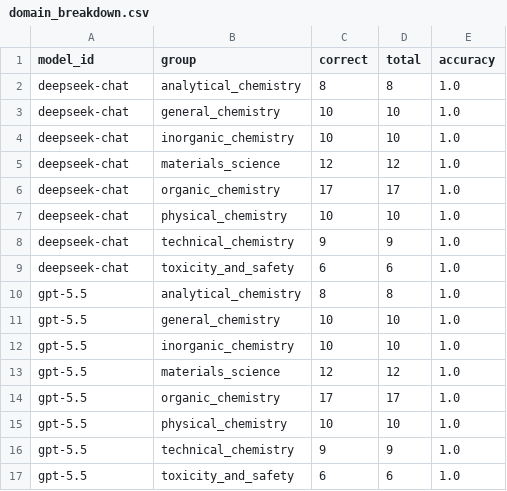
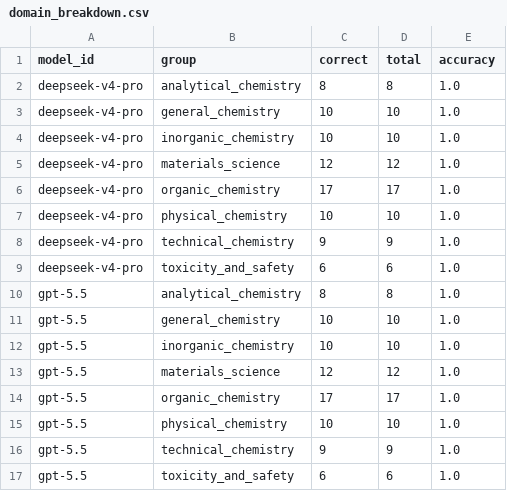
Before and after one commit to ZanderKong/semiconductor-gas-sensing-benchmark, a CSV file: results/domain_breakdown.csv, drawn as a sheet.

```diff
--- a/results/domain_breakdown.csv
+++ b/results/domain_breakdown.csv
@@ -1,10 +1,10 @@
 model_id,group,correct,total,accuracy
-deepseek-chat,analytical_chemistry,8,8,1.0
-deepseek-chat,general_chemistry,10,10,1.0
-deepseek-chat,inorganic_chemistry,10,10,1.0
-deepseek-chat,materials_science,12,12,1.0
-deepseek-chat,organic_chemistry,17,17,1.0
-deepseek-chat,physical_chemistry,10,10,1.0
-deepseek-chat,technical_chemistry,9,9,1.0
-deepseek-chat,toxicity_and_safety,6,6,1.0
+deepseek-v4-pro,analytical_chemistry,8,8,1.0
+deepseek-v4-pro,general_chemistry,10,10,1.0
+deepseek-v4-pro,inorganic_chemistry,10,10,1.0
+deepseek-v4-pro,materials_science,12,12,1.0
+deepseek-v4-pro,organic_chemistry,17,17,1.0
+deepseek-v4-pro,physical_chemistry,10,10,1.0
+deepseek-v4-pro,technical_chemistry,9,9,1.0
+deepseek-v4-pro,toxicity_and_safety,6,6,1.0
 gpt-5.5,analytical_chemistry,8,8,1.0
```
Also changed, not shown: results/model_outputs.csv, results/scenario_stage_breakdown.csv, 7 other files.
